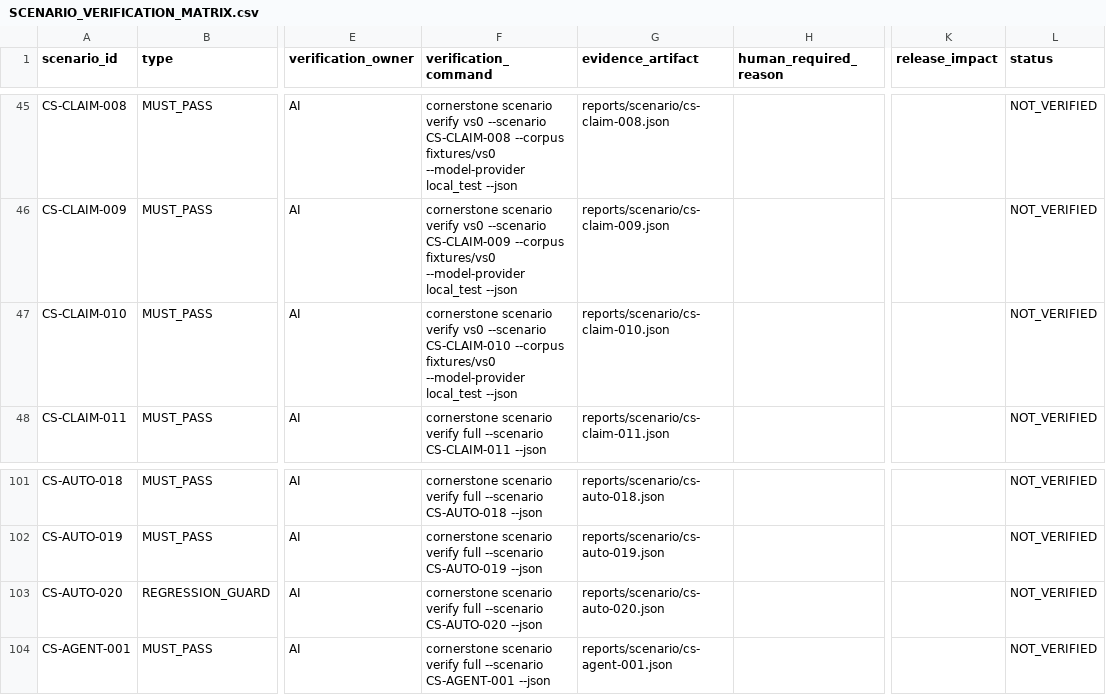
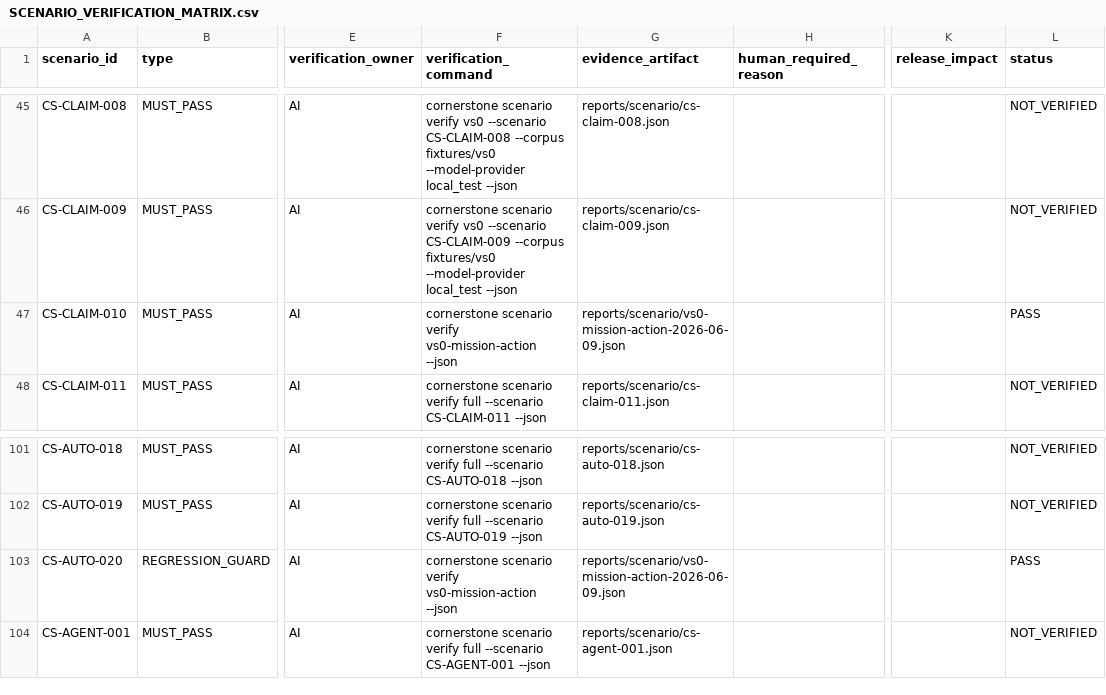
Before and after one commit to Tocktock/Cornerstone, a CSV file: docs/scenario-contracts/SCENARIO_VERIFICATION_MATRIX.csv, drawn as a sheet; only a part is shown, gaps mark what is left out; the diff covers the shown part only; the diff names each change by its address in the sheet, - before the commit and + after, or states it on an @@ line.

Commit message:
Add VS-0 mission action verification

```diff
--- a/docs/scenario-contracts/SCENARIO_VERIFICATION_MATRIX.csv
+++ b/docs/scenario-contracts/SCENARIO_VERIFICATION_MATRIX.csv
-F47 (verification_command): …scenario verify vs0 --scenario CS-CLAIM-010 --corpus fixtures/vs0 --model-provider local_test --json
+F47 (verification_command): …scenario verify vs0-mission-action --json
-G47 (evidence_artifact): reports/scenario/cs-claim-010.json
+G47 (evidence_artifact): reports/scenario/vs0-mission-action-2026-06-09.json
-L47 (status): NOT_VERIFIED
+L47 (status): PASS
-F103 (verification_command): …scenario verify full --scenario CS-AUTO-020 --json
+F103 (verification_command): …scenario verify vs0-mission-action --json
-G103 (evidence_artifact): reports/scenario/cs-auto-020.json
+G103 (evidence_artifact): reports/scenario/vs0-mission-action-2026-06-09.json
-L103 (status): NOT_VERIFIED
+L103 (status): PASS
```
Also changed, not shown: 42 edited cells elsewhere in this file, 8 other files.
